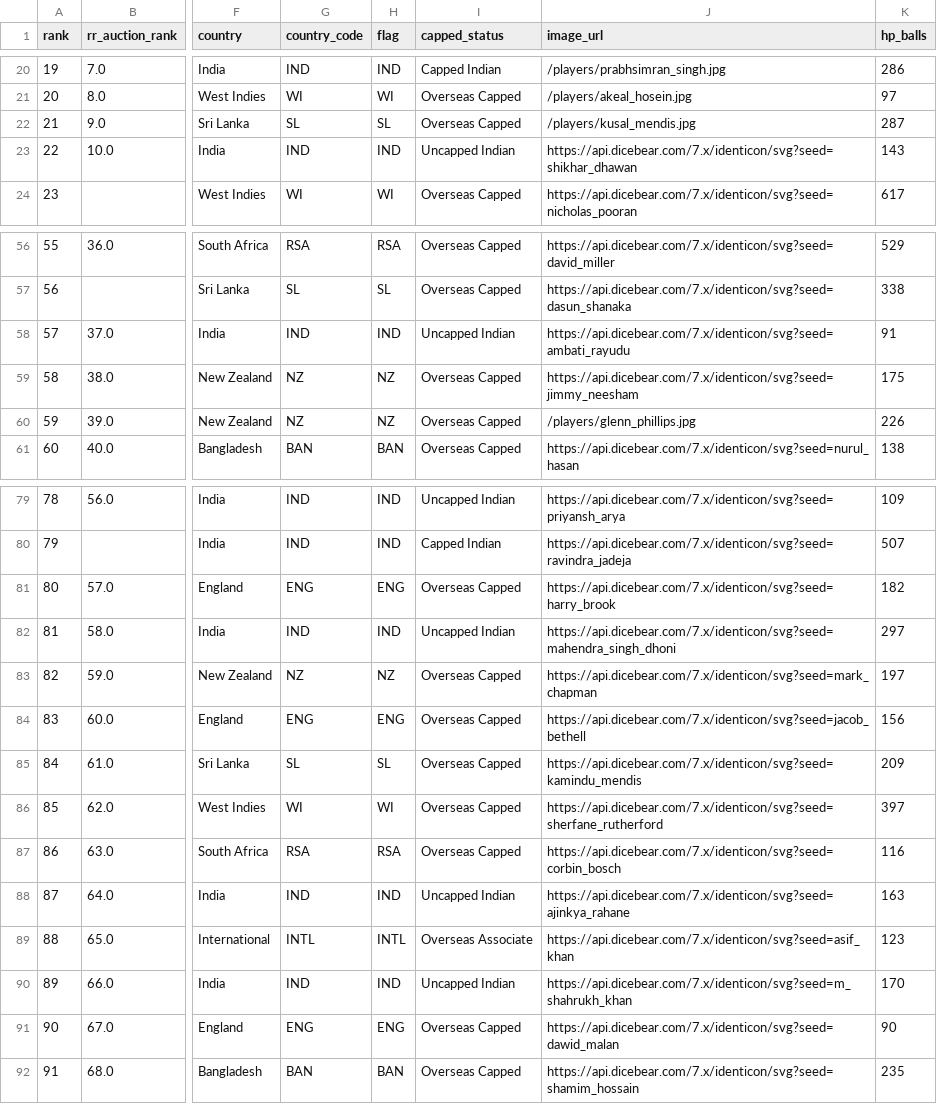
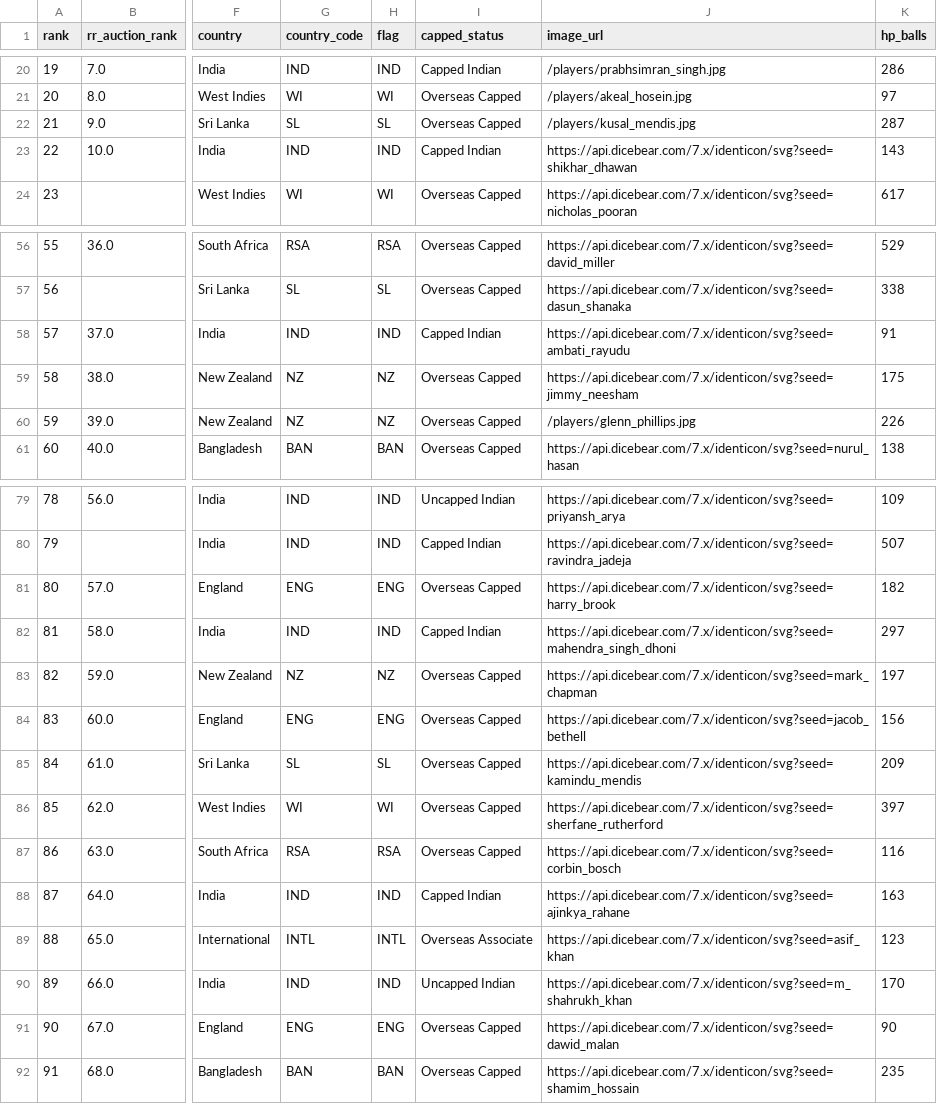
Before and after one commit to manishraje28/SupeRR-Selector, a CSV file: outputs/batting_rankings_comprehensive.csv, drawn as a sheet; only a part is shown, gaps mark what is left out; the diff covers the shown part only; the diff names each change by its address in the sheet, - before the commit and + after, or states it on an @@ line.

Commit message:
Fix Shikhar Dhawan and senior internationals to Capped Indian, Faf du Plessis to Overseas Capped, and verify all 25 uncapped players

```diff
--- a/outputs/batting_rankings_comprehensive.csv
+++ b/outputs/batting_rankings_comprehensive.csv
-I23 (capped_status): Uncapped Indian
+I23 (capped_status): Capped Indian
-I58 (capped_status): Uncapped Indian
+I58 (capped_status): Capped Indian
-I82 (capped_status): Uncapped Indian
+I82 (capped_status): Capped Indian
-I88 (capped_status): Uncapped Indian
+I88 (capped_status): Capped Indian
```
Also changed, not shown: 2 removed rows, 76 edited cells and row numbers in column A elsewhere in this file, outputs/bowling_rankings_comprehensive.csv, 4 other files.
